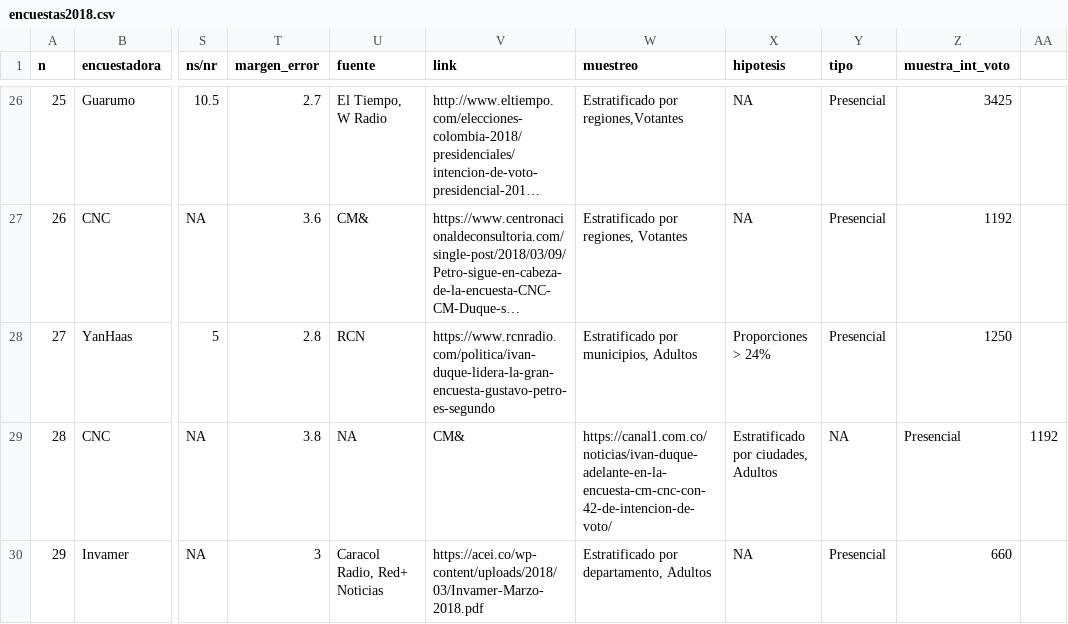
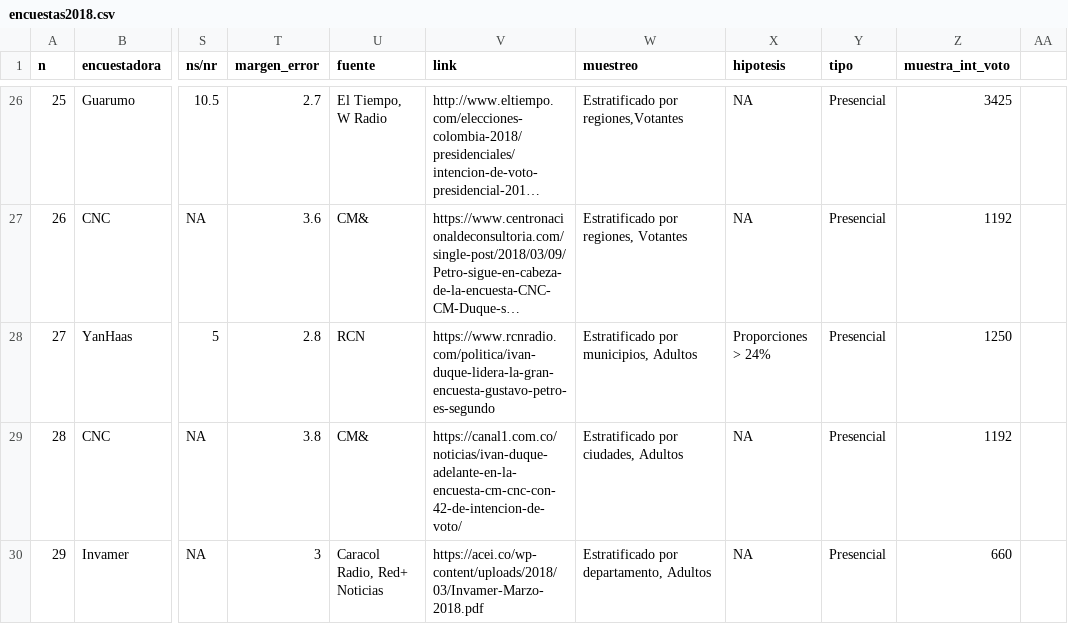
Before and after one commit to nelsonamayad/Elecciones-presidenciales-2018, a CSV file: Elecciones 2018/encuestas2018.csv, drawn as a sheet; only a part is shown, gaps mark what is left out; long unchanged cells end in …; the diff names each change by its address in the sheet, - before the commit and + after, or states it on an @@ line.

Commit message:
Actualizado: 29 encuestas

```diff
--- a/Elecciones 2018/encuestas2018.csv
+++ b/Elecciones 2018/encuestas2018.csv
-U29 (fuente): NA
+U29 (fuente): CM&
-V29 (link): CM&
+V29 (link): https://canal1.com.co/noticias/ivan-duque-adelante-en-la-encuesta-cm-cnc-con-42-de-intencion-de-voto/
-W29 (muestreo): https://canal1.com.co/noticias/ivan-duque-adelante-en-la-encuesta-cm-cnc-con-42-de-intencion-de-voto/
+W29 (muestreo): Estratificado por ciudades, Adultos
-X29 (hipotesis): Estratificado por ciudades, Adultos
+X29 (hipotesis): NA
-Y29 (tipo): NA
+Y29 (tipo): Presencial
-Z29 (muestra_int_voto): Presencial
+Z29 (muestra_int_voto): 1192
-AA29: 1192
+AA29: (empty)
```
